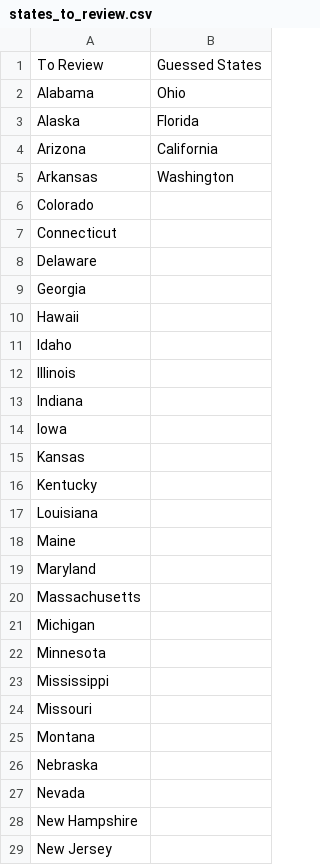
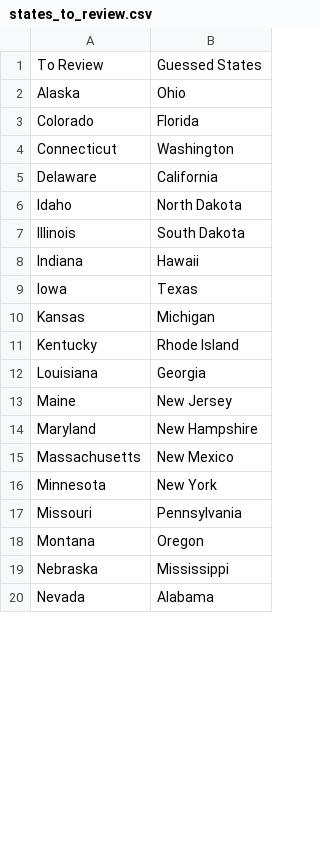
Before and after one commit to Patrick-D-Git/Guess-US-states, a CSV file: states_to_review.csv, drawn as a sheet; only a part is shown; the diff covers the shown part only.

Commit message:
updated the save function using list comprehension

```diff
--- a/states_to_review.csv
+++ b/states_to_review.csv
@@ -1,29 +1,20 @@
 To Review,Guessed States
-Alabama,Ohio
-Alaska,Florida
-Arizona,California
-Arkansas,Washington
-Colorado,
-Connecticut,
-Delaware,
-Georgia,
-Hawaii,
-Idaho,
-Illinois,
-Indiana,
-Iowa,
-Kansas,
-Kentucky,
-Louisiana,
-Maine,
-Maryland,
-Massachusetts,
-Michigan,
-Minnesota,
-Mississippi,
-Missouri,
-Montana,
-Nebraska,
-Nevada,
-New Hampshire,
-New Jersey,
+Alaska,Ohio
+Colorado,Florida
+Connecticut,Washington
+Delaware,California
+Idaho,North Dakota
+Illinois,South Dakota
+Indiana,Hawaii
+Iowa,Texas
+Kansas,Michigan
+Kentucky,Rhode Island
+Louisiana,Georgia
+Maine,New Jersey
+Maryland,New Hampshire
+Massachusetts,New Mexico
+Minnesota,New York
+Missouri,Pennsylvania
+Montana,Oregon
+Nebraska,Mississippi
+Nevada,Alabama
```
Also changed, not shown: 10 removed rows and 4 edited cells elsewhere in this file, 1 other file.
